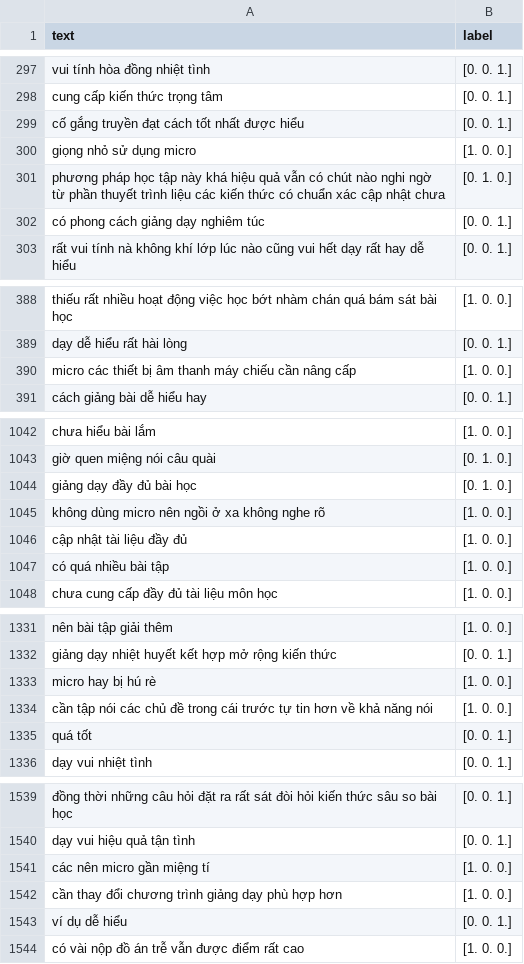
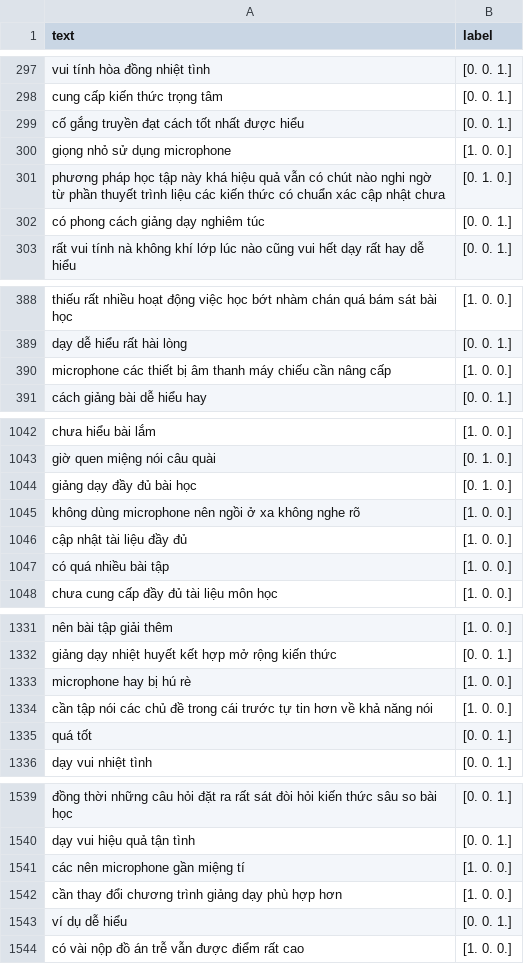
Before and after one commit to thavananh/FinedTunedChainLSTMWord2Vec, a CSV file: processed_train.csv, drawn as a sheet; only a part is shown, gaps mark what is left out; the diff covers the shown part only; the diff names each change by its address in the sheet, - before the commit and + after, or states it on an @@ line.

```diff
--- a/processed_train.csv
+++ b/processed_train.csv
-A300 (text): giọng nhỏ sử dụng micro
+A300 (text): giọng nhỏ sử dụng microphone
-A390 (text): micro các thiết…
+A390 (text): microphone các thiết…
-A1045 (text): không dùng micro nên ngồi…
+A1045 (text): không dùng microphone nên ngồi…
-A1333 (text): micro hay bị hú rè
+A1333 (text): microphone hay bị hú rè
-A1541 (text): các nên micro gần miệng tí
+A1541 (text): các nên microphone gần miệng tí
```
Also changed, not shown: 28 edited cells elsewhere in this file, processed_dev.csv, processed_test.csv, 16 other files.
